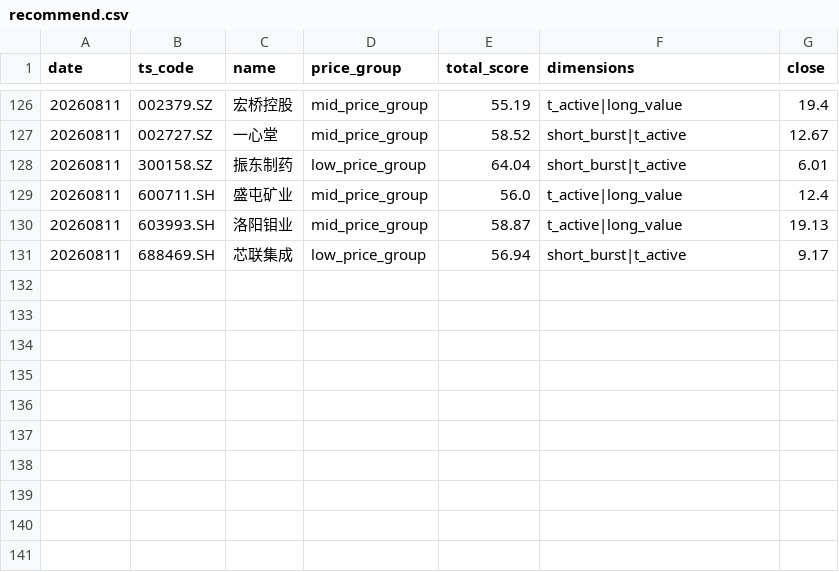
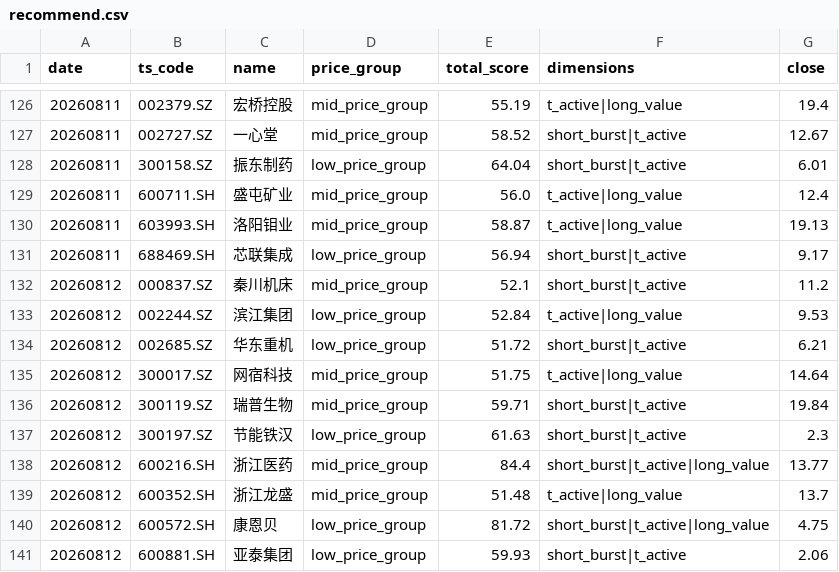
Before and after one commit to daoyezongzi/TradeEye, a CSV file: data/signals/recommend.csv, drawn as a sheet; only a part is shown, gaps mark what is left out; the diff names each change by its address in the sheet, - before the commit and + after, or states it on an @@ line.

```diff
--- a/data/signals/recommend.csv
+++ b/data/signals/recommend.csv
+row 132: 20260812 | 000837.SZ | 秦川机床 | mid_price_group | 52.1 | short_burst|t_active | 11.2
+row 133: 20260812 | 002244.SZ | 滨江集团 | low_price_group | 52.84 | t_active|long_value | 9.53
+row 134: 20260812 | 002685.SZ | 华东重机 | low_price_group | 51.72 | short_burst|t_active | 6.21
+row 135: 20260812 | 300017.SZ | 网宿科技 | mid_price_group | 51.75 | t_active|long_value | 14.64
+row 136: 20260812 | 300119.SZ | 瑞普生物 | mid_price_group | 59.71 | short_burst|t_active | 19.84
+row 137: 20260812 | 300197.SZ | 节能铁汉 | low_price_group | 61.63 | short_burst|t_active | 2.3
+row 138: 20260812 | 600216.SH | 浙江医药 | mid_price_group | 84.4 | short_burst|t_active|long_value | 13.77
+row 139: 20260812 | 600352.SH | 浙江龙盛 | mid_price_group | 51.48 | t_active|long_value | 13.7
+row 140: 20260812 | 600572.SH | 康恩贝 | low_price_group | 81.72 | short_burst|t_active|long_value | 4.75
+row 141: 20260812 | 600881.SH | 亚泰集团 | low_price_group | 59.93 | short_burst|t_active | 2.06
```
